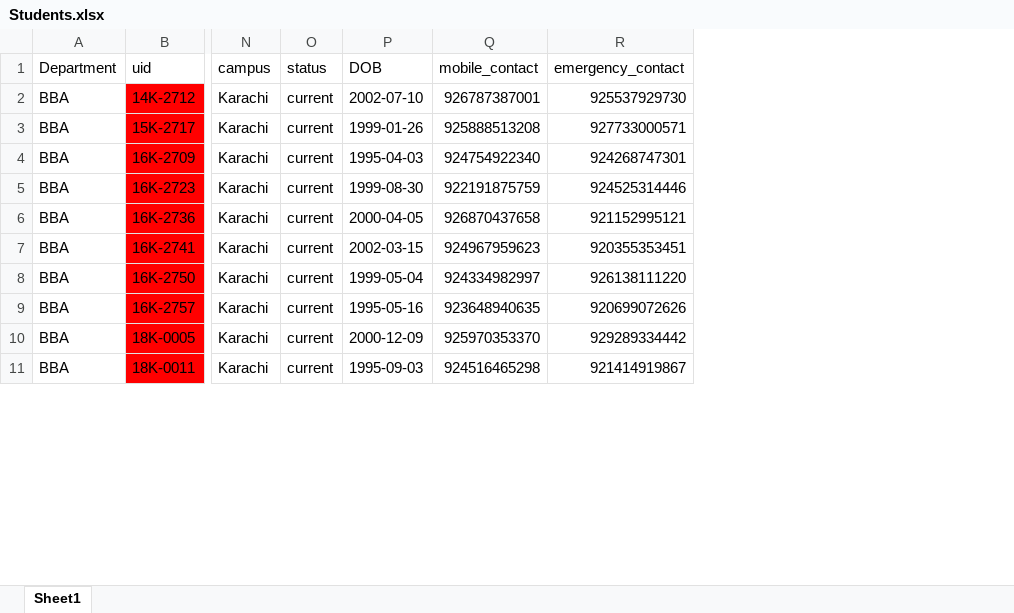
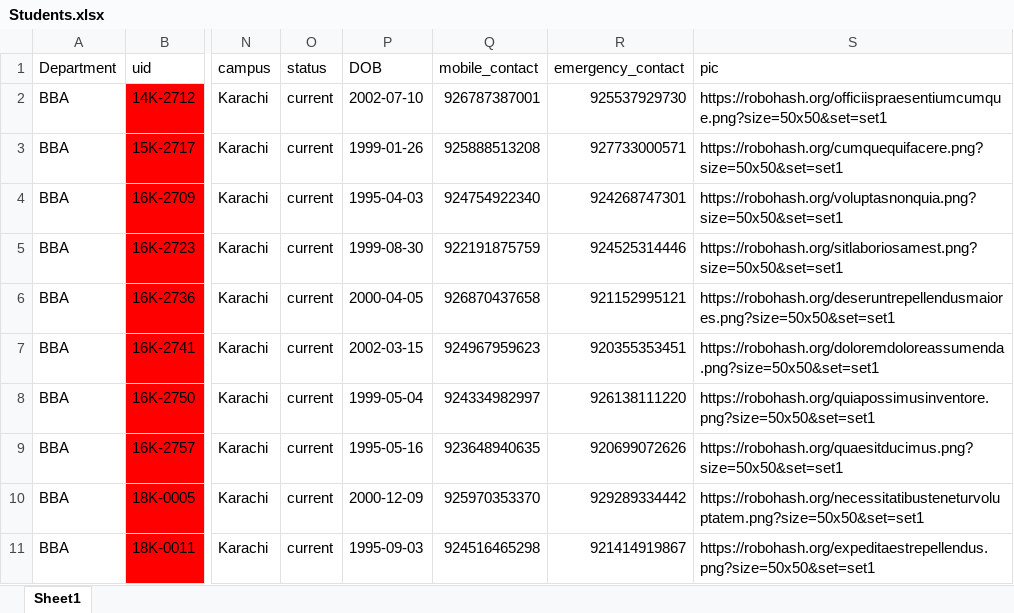
Before and after one commit to hassan11196/QRSMS-V1, an Excel workbook: QRSMS/Dumps/Students.xlsx, sheet Sheet1, drawn as a sheet; only a part is shown, gaps mark what is left out; values as stored, in another font and other column widths than the file's, no borders; the diff names each change by its address in the sheet, - before the commit and + after, or states it on an @@ line.

```diff
--- a/QRSMS/Dumps/Students.xlsx (sheet Sheet1)
+++ b/QRSMS/Dumps/Students.xlsx (sheet Sheet1)
+column S (pic), rows 2-11: https://robohash.org/officiispraesentiumcumque.png?size=50x50&set=set1 | https://robohash.org/cumquequifacere.png?size=50x50&set=set1 | https://robohash.org/voluptasnonquia.png?size=50x50&set=set1 | https://robohash.org/sitlaboriosamest.png?size=50x50&set=set1 | https://robohash.org/deseruntrepellendusmaiores.png?size=50x50&set=set1 | https://robohash.org/doloremdoloreassumenda.png?size=50x50&set=set1 | https://robohash.org/quiapossimusinventore.png?size=50x50&set=set1 | https://robohash.org/quaesitducimus.png?size=50x50&set=set1 | https://robohash.org/necessitatibusteneturvoluptatem.png?size=50x50&set=set1 | https://robohash.org/expeditaestrepellendus.png?size=50x50&set=set1
```
Also changed, not shown: 35 other files.
